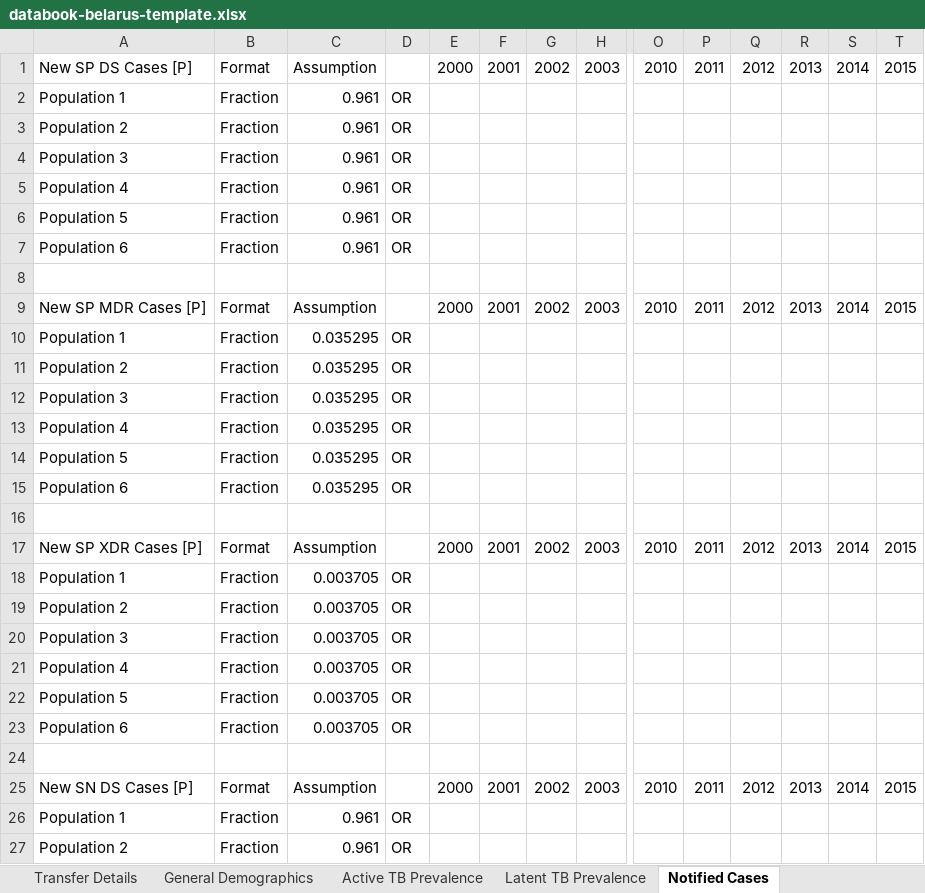
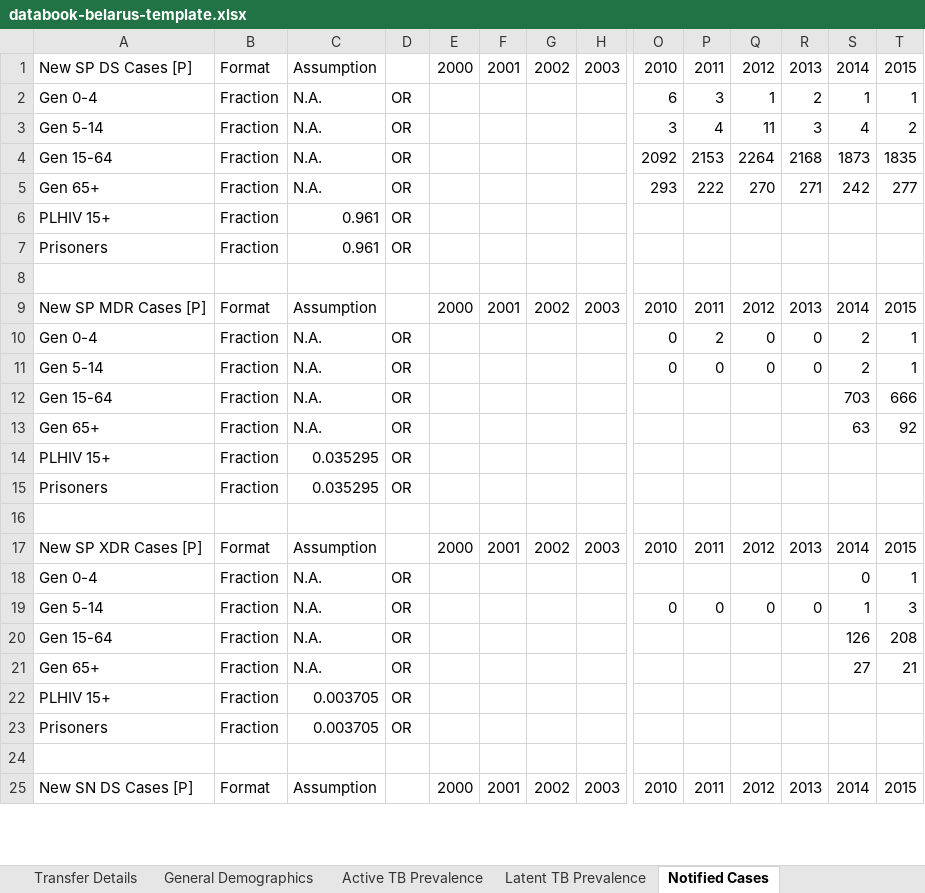
Before and after one commit to optimamodel/optima-tb, an Excel workbook: project/databook-belarus-template.xlsx, sheet Notified Cases, drawn as a sheet; only a part is shown, gaps mark what is left out; values as stored, in another font and other column widths than the file's, no borders; removed rows and columns are numbered as before the commit, all else as after; rows hold the shown columns only; the diff covers the shown part only; the diff names each change by its address in the sheet, - before the commit and + after, or states it on an @@ line.

```diff
--- a/project/databook-belarus-template.xlsx (sheet Notified Cases)
+++ b/project/databook-belarus-template.xlsx (sheet Notified Cases)
-row 2: Population 1 | Fraction | 0.961 | OR
-row 3: Population 2 | Fraction | 0.961 | OR
-row 4: Population 3 | Fraction | 0.961 | OR
-row 5: Population 4 | Fraction | 0.961 | OR
+row 2: Gen 0-4 | Fraction | N.A. | OR |  |  |  |  | 6 | 3 | 1 | 2 | 1 | 1
+row 3: Gen 5-14 | Fraction | N.A. | OR |  |  |  |  | 3 | 4 | 11 | 3 | 4 | 2
+row 4: Gen 15-64 | Fraction | N.A. | OR |  |  |  |  | 2092 | 2153 | 2264 | 2168 | 1873 | 1835
+row 5: Gen 65+ | Fraction | N.A. | OR |  |  |  |  | 293 | 222 | 270 | 271 | 242 | 277
-A6: Population 5
+A6: PLHIV 15+
-A7: Population 6
+A7: Prisoners
-row 10: Population 1 | Fraction | 0.035295 | OR
-row 11: Population 2 | Fraction | 0.035295 | OR
-row 12: Population 3 | Fraction | 0.035295 | OR
-row 13: Population 4 | Fraction | 0.035295 | OR
+row 10: Gen 0-4 | Fraction | N.A. | OR |  |  |  |  | 0 | 2 | 0 | 0 | 2 | 1
+row 11: Gen 5-14 | Fraction | N.A. | OR |  |  |  |  | 0 | 0 | 0 | 0 | 2 | 1
+row 12: Gen 15-64 | Fraction | N.A. | OR |  |  |  |  |  |  |  |  | 703 | 666
+row 13: Gen 65+ | Fraction | N.A. | OR |  |  |  |  |  |  |  |  | 63 | 92
-A14: Population 5
+A14: PLHIV 15+
-A15: Population 6
+A15: Prisoners
-row 18: Population 1 | Fraction | 0.003705 | OR
-row 19: Population 2 | Fraction | 0.003705 | OR
-row 20: Population 3 | Fraction | 0.003705 | OR
-row 21: Population 4 | Fraction | 0.003705 | OR
+row 18: Gen 0-4 | Fraction | N.A. | OR |  |  |  |  |  |  |  |  | 0 | 1
+row 19: Gen 5-14 | Fraction | N.A. | OR |  |  |  |  | 0 | 0 | 0 | 0 | 1 | 3
+row 20: Gen 15-64 | Fraction | N.A. | OR |  |  |  |  |  |  |  |  | 126 | 208
+row 21: Gen 65+ | Fraction | N.A. | OR |  |  |  |  |  |  |  |  | 27 | 21
-A22: Population 5
+A22: PLHIV 15+
-A23: Population 6
+A23: Prisoners
-row 26: Population 1 | Fraction | 0.961 | OR
-row 27: Population 2 | Fraction | 0.961 | OR
```
Also changed, not shown: 12 added rows, 10 removed rows and 6 edited cells elsewhere in this sheet, sheet Active TB Testing and Treatment, sheet Active TB Prevalence, sheet General Demographics, sheet Latent TB Prevalence, sheet Latent Testing and Treatment, sheet Active TB Death Rates, 5 more sheets, formulas that keep their value, project/databook-belarus.xlsx.
